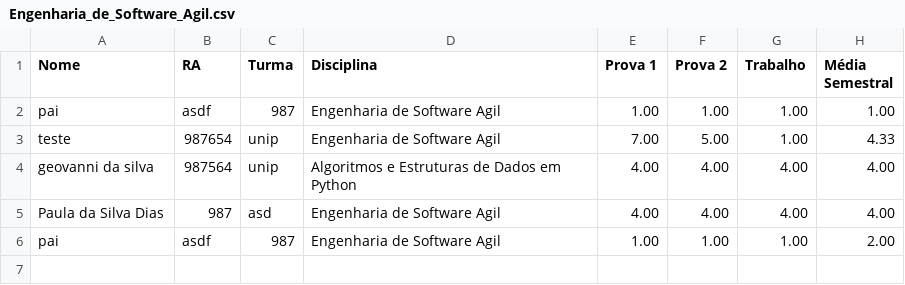
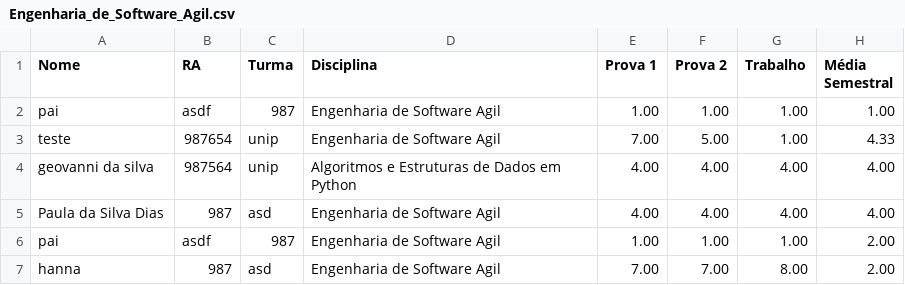
Before and after one commit to GeovanniSil/Pim-UNIP, a CSV file: Engenharia_de_Software_Agil.csv, drawn as a sheet; the diff names each change by its address in the sheet, - before the commit and + after, or states it on an @@ line.

```diff
--- a/Engenharia_de_Software_Agil.csv
+++ b/Engenharia_de_Software_Agil.csv
+row 7: hanna | 987 | asd | Engenharia de Software Agil | 7.00 | 7.00 | 8.00 | 2.00
```
Also changed, not shown: 7 other files.
